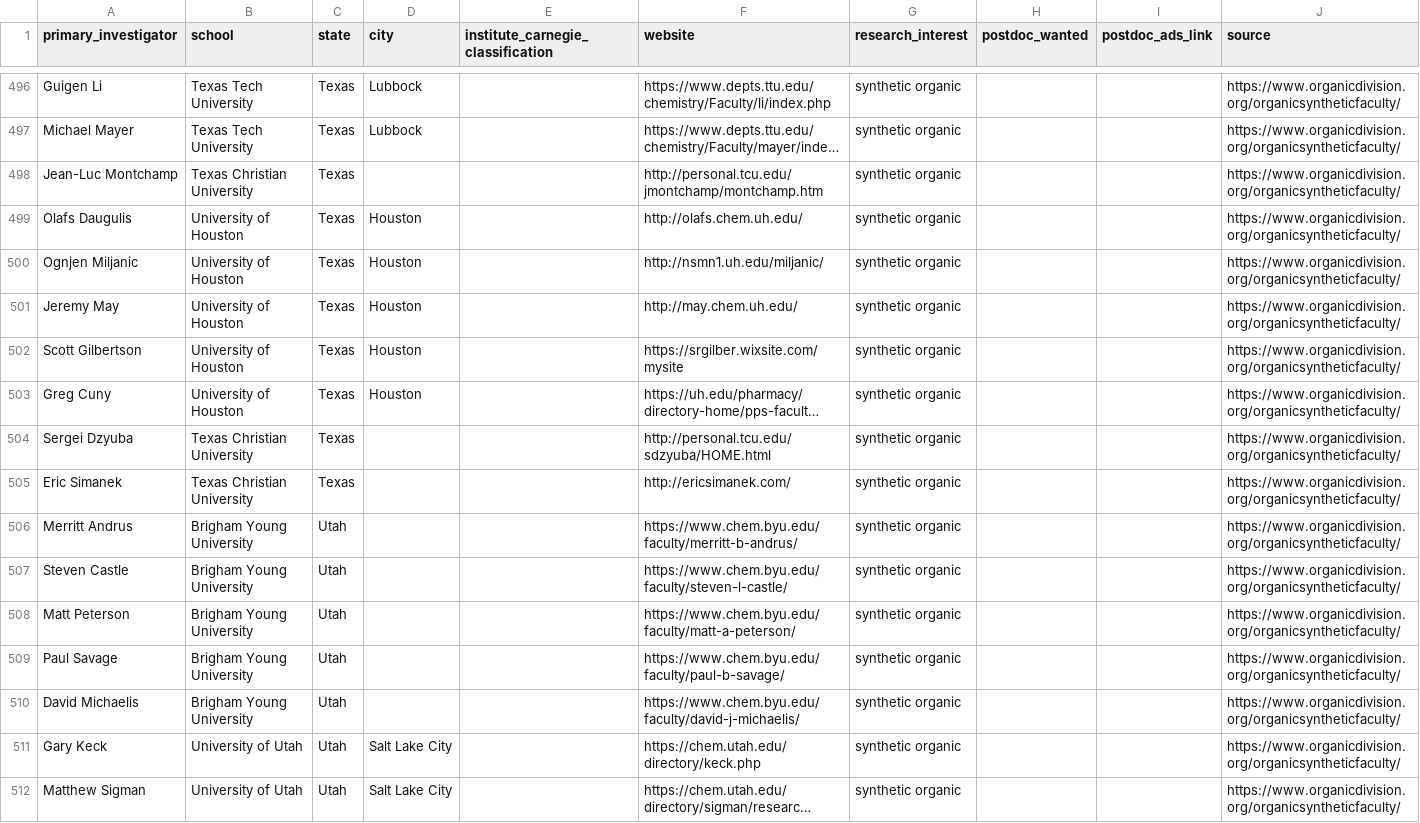
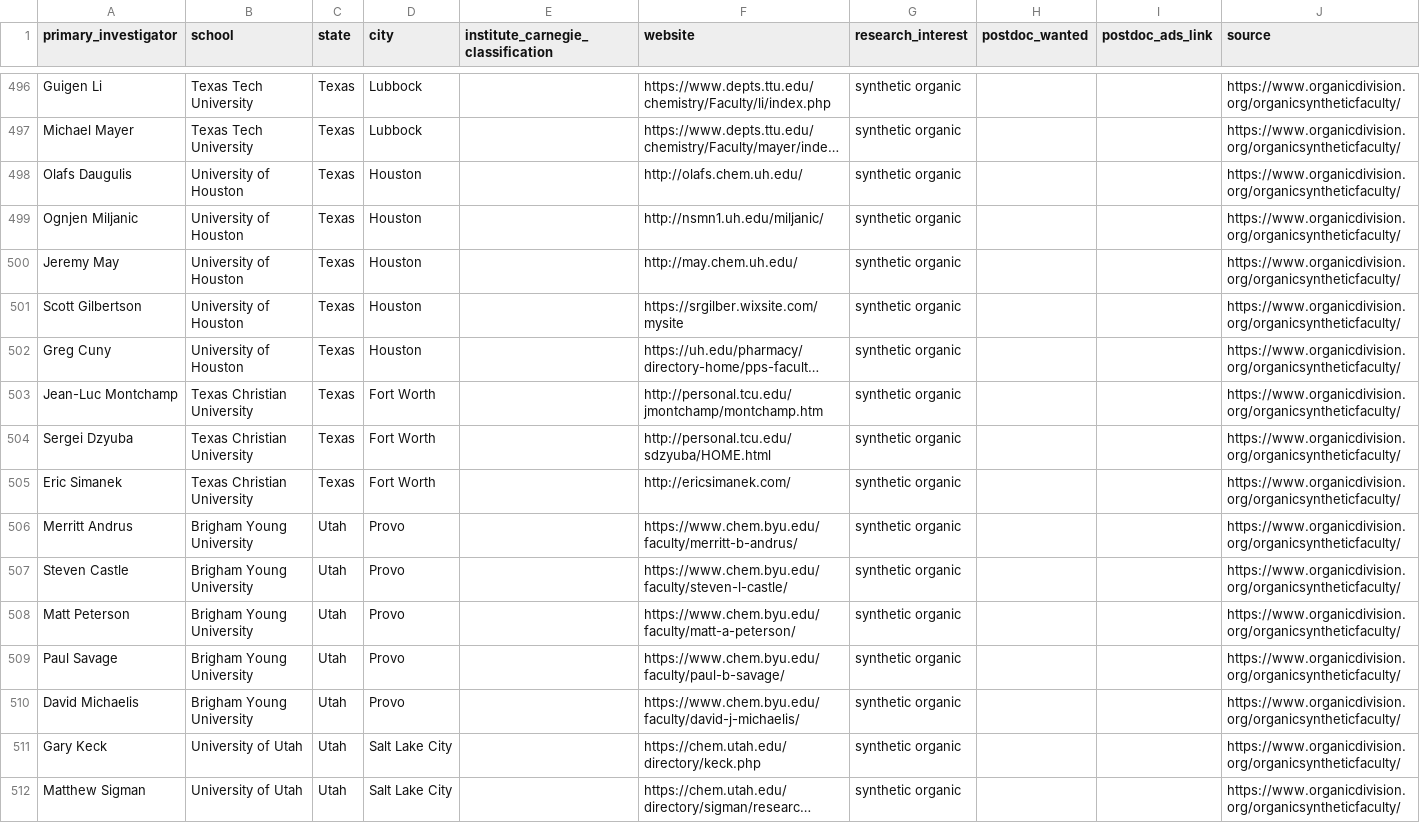
Before and after one commit to khoivan88/organiclinks-v2, a CSV file: data/organiclinks_db.csv, drawn as a sheet; only a part is shown, gaps mark what is left out; long unchanged cells end in …; removed rows and columns are numbered as before the commit, all else as after; the diff names each change by its address in the sheet, - before the commit and + after, or states it on an @@ line.

Commit message:
Committing spreadsheet content on 2/1/2021

```diff
--- a/data/organiclinks_db.csv
+++ b/data/organiclinks_db.csv
-row 498: Jean-Luc Montchamp | Texas Christian University | Texas |  |  | http://personal.tcu.edu/jmontchamp/montchamp.htm | synthetic organic |  |  | https://www.organicdivision.org/organicsyntheticfaculty/
+row 503: Jean-Luc Montchamp | Texas Christian University | Texas | Fort Worth |  | http://personal.tcu.edu/jmontchamp/montchamp.htm | synthetic organic |  |  | https://www.organicdivision.org/organicsyntheticfaculty/
-D504:D505 (city): (empty)
+D504:D505 (city): Fort Worth
-D506:D510 (city): (empty)
+D506:D510 (city): Provo
```
